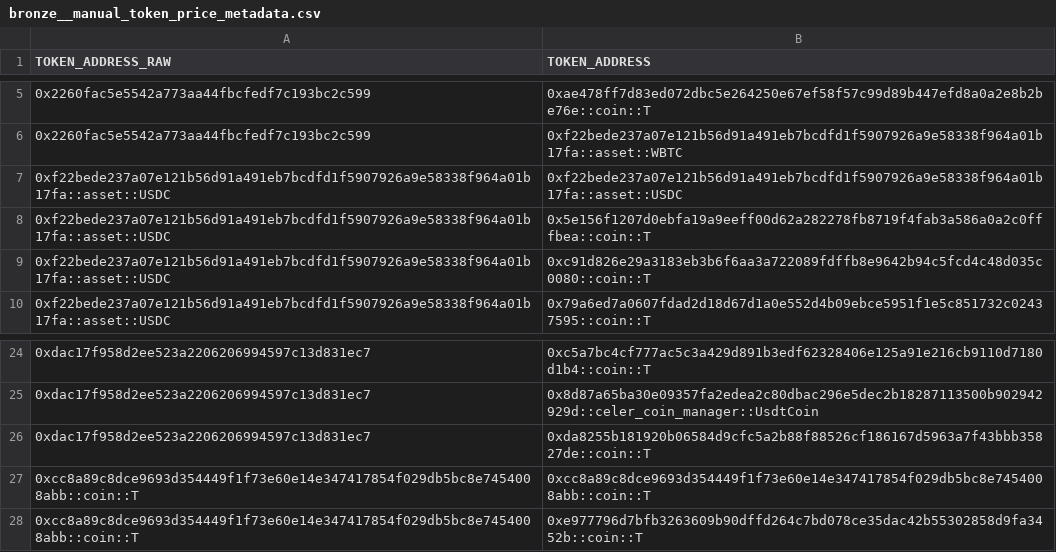
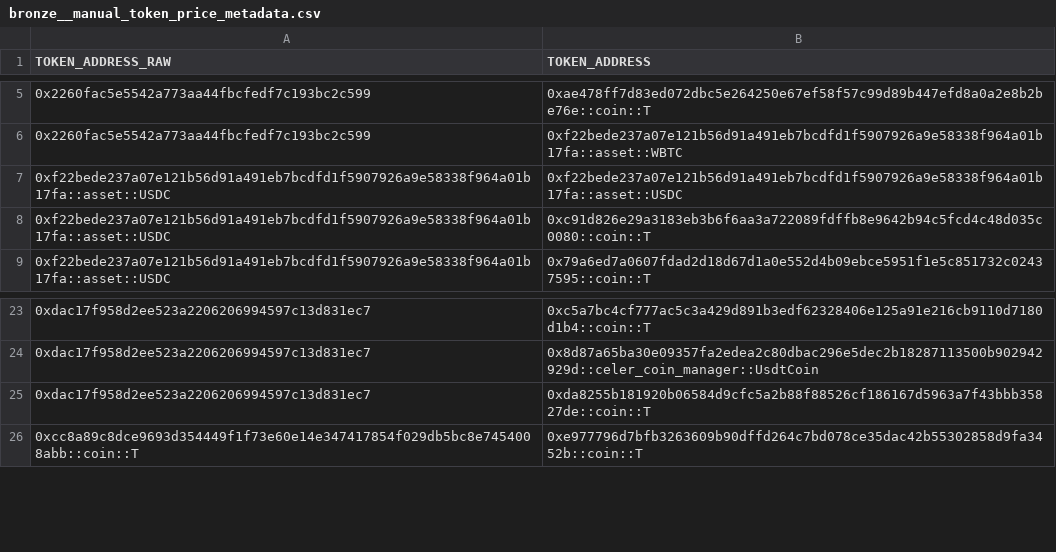
Before and after one commit to FlipsideCrypto/xyz-models, a CSV file: data/bronze__manual_token_price_metadata.csv, drawn as a sheet; only a part is shown, gaps mark what is left out.

Commit message:
remove dupes

```diff
--- a/data/bronze__manual_token_price_metadata.csv
+++ b/data/bronze__manual_token_price_metadata.csv
@@ -7,3 +7,2 @@ TOKEN_ADDRESS_RAW,TOKEN_ADDRESS
 0xf22bede237a07e121b56d91a491eb7bcdfd1f5907926a9e58338f964a01b17fa::asset::USDC,0xf22bede237a07e121b56d91a491eb7bcdfd1f5907926a9e58338f964a01b17fa::asset::USDC
-0xf22bede237a07e121b56d91a491eb7bcdfd1f5907926a9e58338f964a01b17fa::asset::USDC,0x5e156f1207d0ebfa19a9eeff00d62a282278fb8719f4fab3a586a0a2c0fffbea::coin::T
 0xf22bede237a07e121b56d91a491eb7bcdfd1f5907926a9e58338f964a01b17fa::asset::USDC,0xc91d826e29a3183eb3b6f6aa3a722089fdffb8e9642b94c5fcd4c48d035c0080::coin::T
@@ -26,3 +25,2 @@ TOKEN_ADDRESS_RAW,TOKEN_ADDRESS
 0xdac17f958d2ee523a2206206994597c13d831ec7,0xda8255b181920b06584d9cfc5a2b88f88526cf186167d5963a7f43bbb35827de::coin::T
-0xcc8a89c8dce9693d354449f1f73e60e14e347417854f029db5bc8e7454008abb::coin::T,0xcc8a89c8dce9693d354449f1f73e60e14e347417854f029db5bc8e7454008abb::coin::T
 0xcc8a89c8dce9693d354449f1f73e60e14e347417854f029db5bc8e7454008abb::coin::T,0xe977796d7bfb3263609b90dffd264c7bd078ce35dac42b55302858d9fa3452b::coin::T
```
